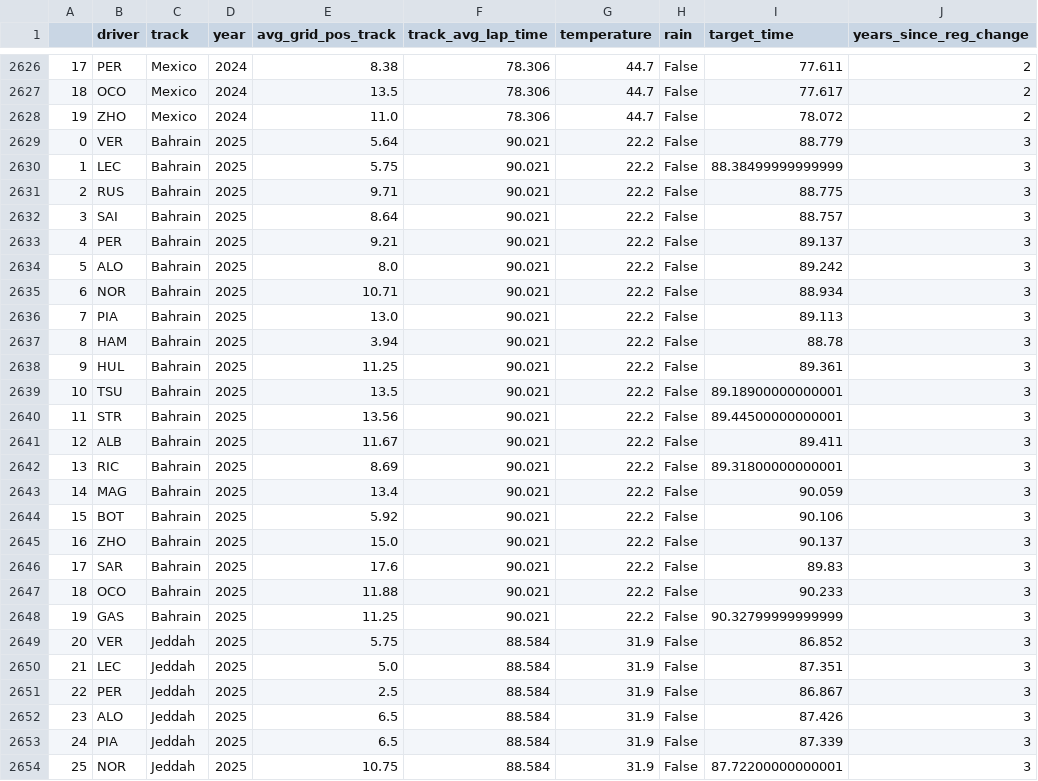
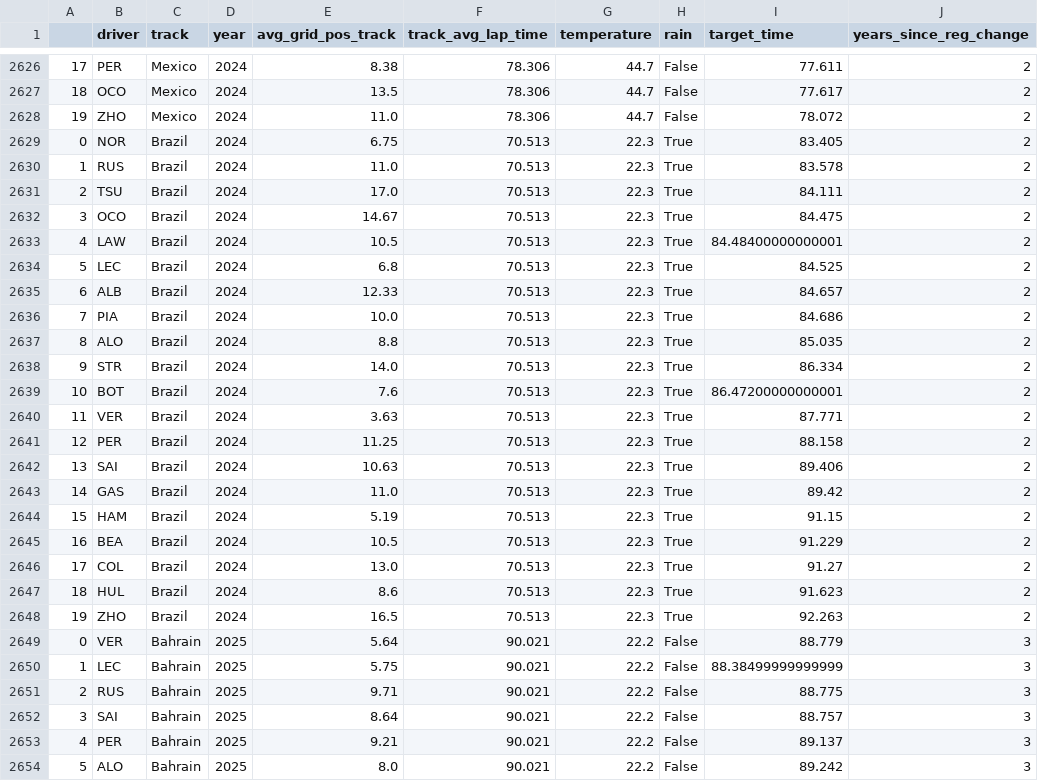
Before and after one commit to tmalik1116/F1_Qualifying_Predictor_ML, a CSV file: backend/data/lap_data.csv, drawn as a sheet; only a part is shown, gaps mark what is left out; the shorter side is filled out with more unchanged rows.

Commit message:
Updated dataset Brazil 2024, fix entries for LAW AGP

```diff
--- a/backend/data/lap_data.csv
+++ b/backend/data/lap_data.csv
@@ -2628,2 +2628,22 @@
 19,ZHO,Mexico,2024,11.0,78.306,44.7,False,78.072,2
+0,NOR,Brazil,2024,6.75,70.513,22.3,True,83.405,2
+1,RUS,Brazil,2024,11.0,70.513,22.3,True,83.578,2
+2,TSU,Brazil,2024,17.0,70.513,22.3,True,84.111,2
+3,OCO,Brazil,2024,14.67,70.513,22.3,True,84.475,2
+4,LAW,Brazil,2024,10.5,70.513,22.3,True,84.48400000000001,2
+5,LEC,Brazil,2024,6.8,70.513,22.3,True,84.525,2
+6,ALB,Brazil,2024,12.33,70.513,22.3,True,84.657,2
+7,PIA,Brazil,2024,10.0,70.513,22.3,True,84.686,2
+8,ALO,Brazil,2024,8.8,70.513,22.3,True,85.035,2
+9,STR,Brazil,2024,14.0,70.513,22.3,True,86.334,2
+10,BOT,Brazil,2024,7.6,70.513,22.3,True,86.47200000000001,2
+11,VER,Brazil,2024,3.63,70.513,22.3,True,87.771,2
+12,PER,Brazil,2024,11.25,70.513,22.3,True,88.158,2
+13,SAI,Brazil,2024,10.63,70.513,22.3,True,89.406,2
+14,GAS,Brazil,2024,11.0,70.513,22.3,True,89.42,2
+15,HAM,Brazil,2024,5.19,70.513,22.3,True,91.15,2
+16,BEA,Brazil,2024,10.5,70.513,22.3,True,91.229,2
+17,COL,Brazil,2024,13.0,70.513,22.3,True,91.27,2
+18,HUL,Brazil,2024,8.6,70.513,22.3,True,91.623,2
+19,ZHO,Brazil,2024,16.5,70.513,22.3,True,92.263,2
 0,VER,Bahrain,2025,5.64,90.021,22.2,False,88.779,3
```
Also changed, not shown: backend/data/new_race.csv, 2 other files.
